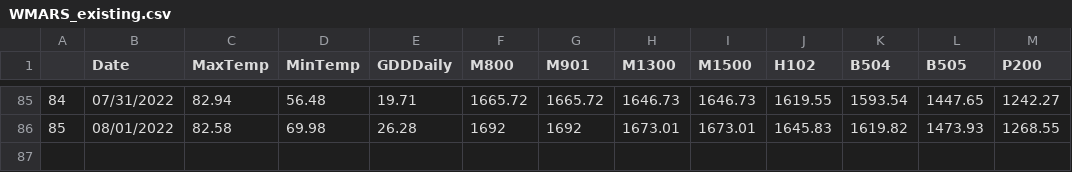
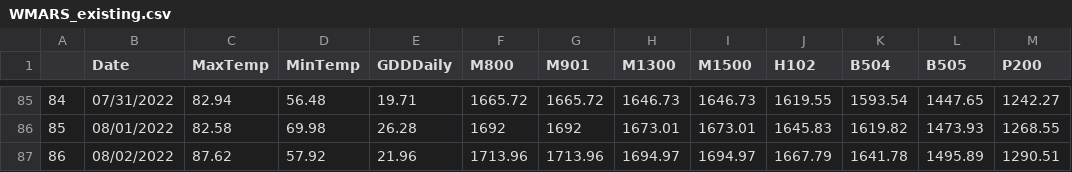
Before and after one commit to acperkins3/GDD-Plots-2022, a CSV file: WMARS_existing.csv, drawn as a sheet; only a part is shown, gaps mark what is left out.

```diff
--- a/WMARS_existing.csv
+++ b/WMARS_existing.csv
@@ -86 +86,2 @@
 "85","08/01/2022",82.58,69.98,26.28,1692,1692,1673.01,1673.01,1645.83,1619.82,1473.93,1268.55
+"86","08/02/2022",87.62,57.92,21.96,1713.96,1713.96,1694.97,1694.97,1667.79,1641.78,1495.89,1290.51
```
Also changed, not shown: Arlington.csv, Arlington_existing.csv, 8 other files.
